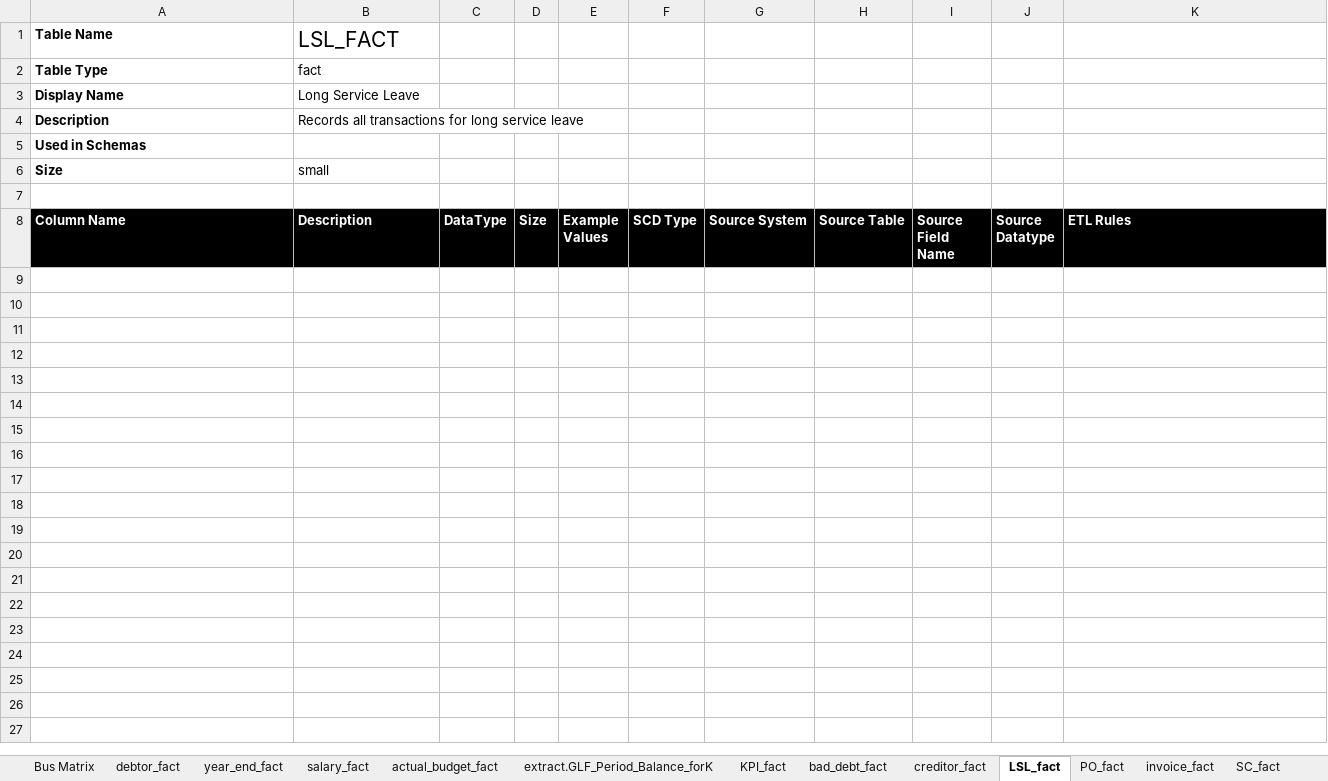
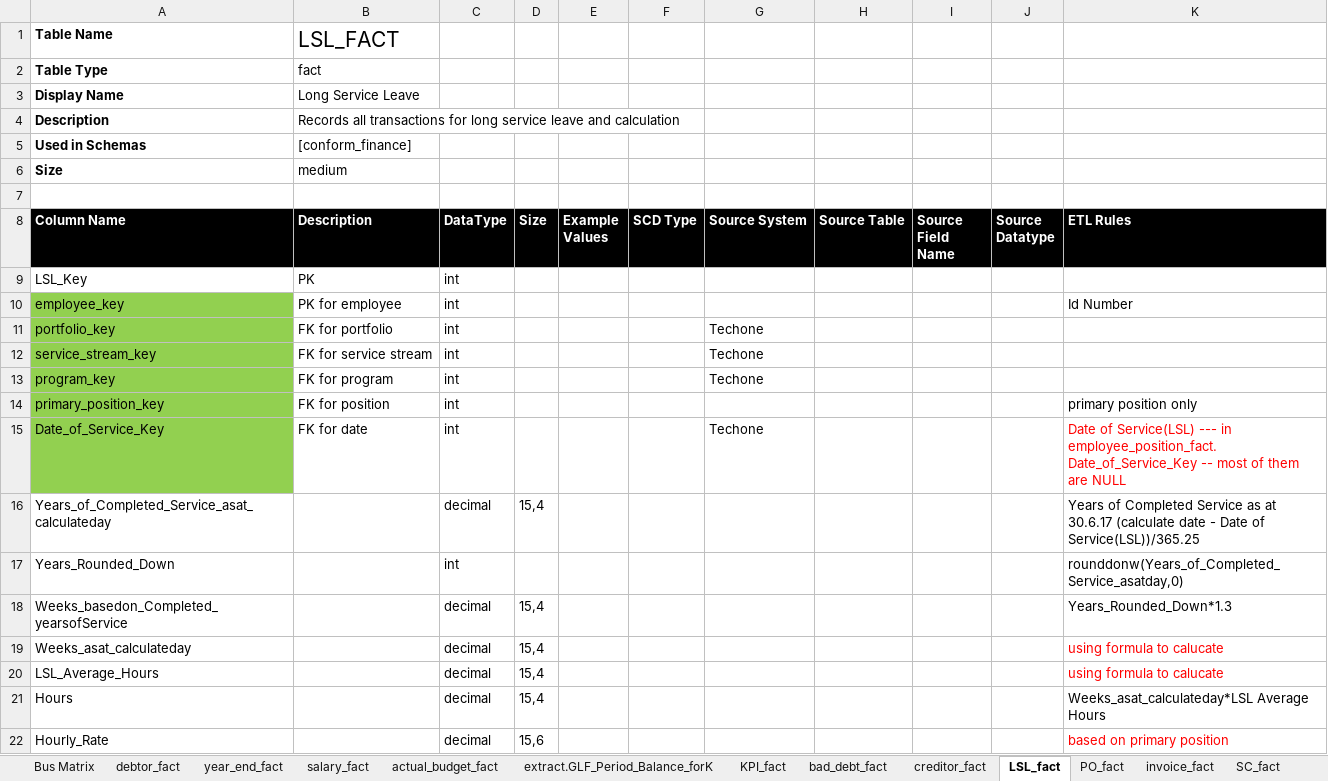
Before and after one commit to anglicaresa/ReportingWarehouse, an Excel workbook: Matrix_Bus/Finance_Bus_Matrix_v.1.xlsx, sheet LSL_fact, drawn as a sheet; only a part is shown; values as stored, in another font and other column widths than the file's, no borders; the diff covers the shown part only; the diff names each change by its address in the sheet, - before the commit and + after, or states it on an @@ line.

Commit message:
update matrix bus for finance -- added lsl_fact.

```diff
--- a/Matrix_Bus/Finance_Bus_Matrix_v.1.xlsx (sheet LSL_fact)
+++ b/Matrix_Bus/Finance_Bus_Matrix_v.1.xlsx (sheet LSL_fact)
-B4 (Description): …service leave
+B4 (Description): …service leave and calculation
-B5 (Description): (empty)
+B5 (Description): [conform_finance]
-B6 (Description): small
+B6 (Description): medium
+row 9: LSL_Key | PK | int
+row 10: employee_key | PK for employee | int |  |  |  |  |  |  |  | Id Number
+row 11: portfolio_key | FK for portfolio | int |  |  |  | Techone
+row 12: service_stream_key | FK for service stream | int |  |  |  | Techone
+row 13: program_key | FK for program | int |  |  |  | Techone
+row 14: primary_position_key | FK for position | int |  |  |  |  |  |  |  | primary position only
+row 15: Date_of_Service_Key | FK for date | int |  |  |  | Techone |  |  |  | Date of Service(LSL) --- in employee_position_fact. Date_of_Service_Key -- most of them are NULL
+row 16: Years_of_Completed_Service_asat_calculateday |  | decimal | 15,4 |  |  |  |  |  |  | Years of Completed Service as at 30.6.17 (calculate date - Date of Service(LSL))/365.25
+row 17: Years_Rounded_Down |  | int |  |  |  |  |  |  |  | rounddonw(Years_of_Completed_Service_asatday,0)
+row 18: Weeks_basedon_Completed_yearsofService |  | decimal | 15,4 |  |  |  |  |  |  | Years_Rounded_Down*1.3
+row 19: Weeks_asat_calculateday |  | decimal | 15,4 |  |  |  |  |  |  | using formula to calucate
+row 20: LSL_Average_Hours |  | decimal | 15,4 |  |  |  |  |  |  | using formula to calucate
+row 21: Hours |  | decimal | 15,4 |  |  |  |  |  |  | Weeks_asat_calculateday*LSL Average Hours
+row 22: Hourly_Rate |  | decimal | 15,6 |  |  |  |  |  |  | based on primary position
```
Also changed, not shown: 16 added rows elsewhere in this sheet, 1 other file.
